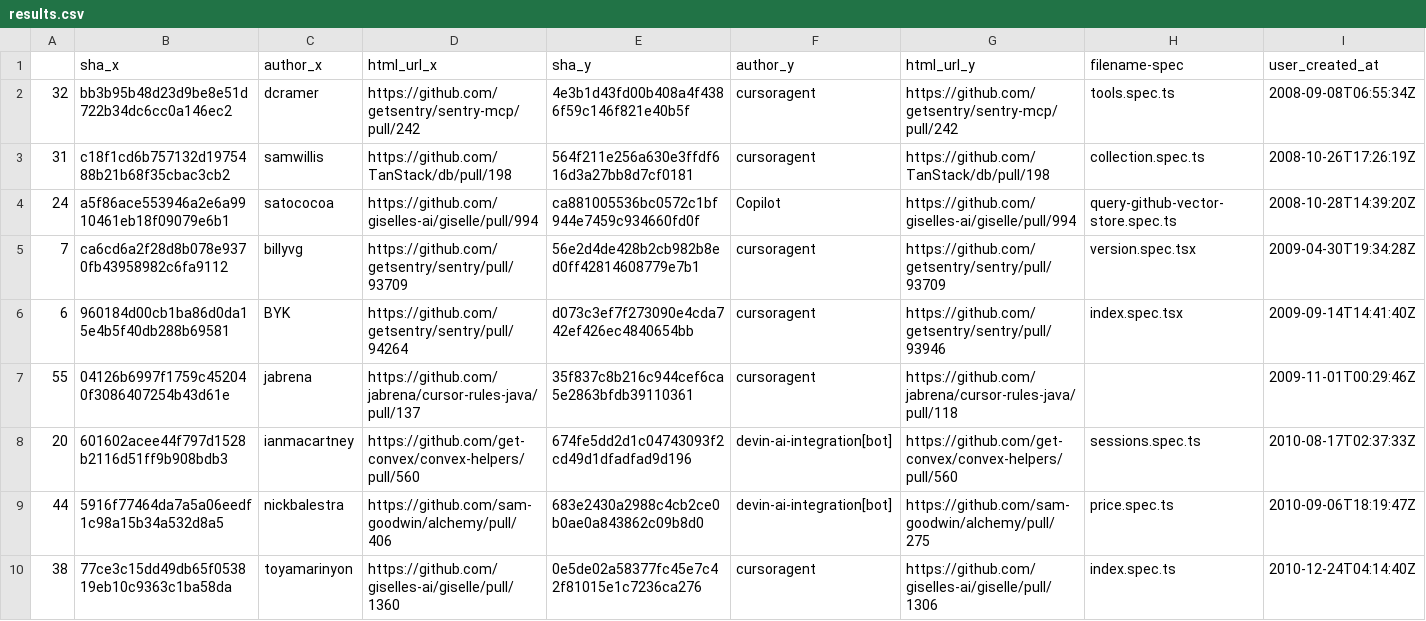
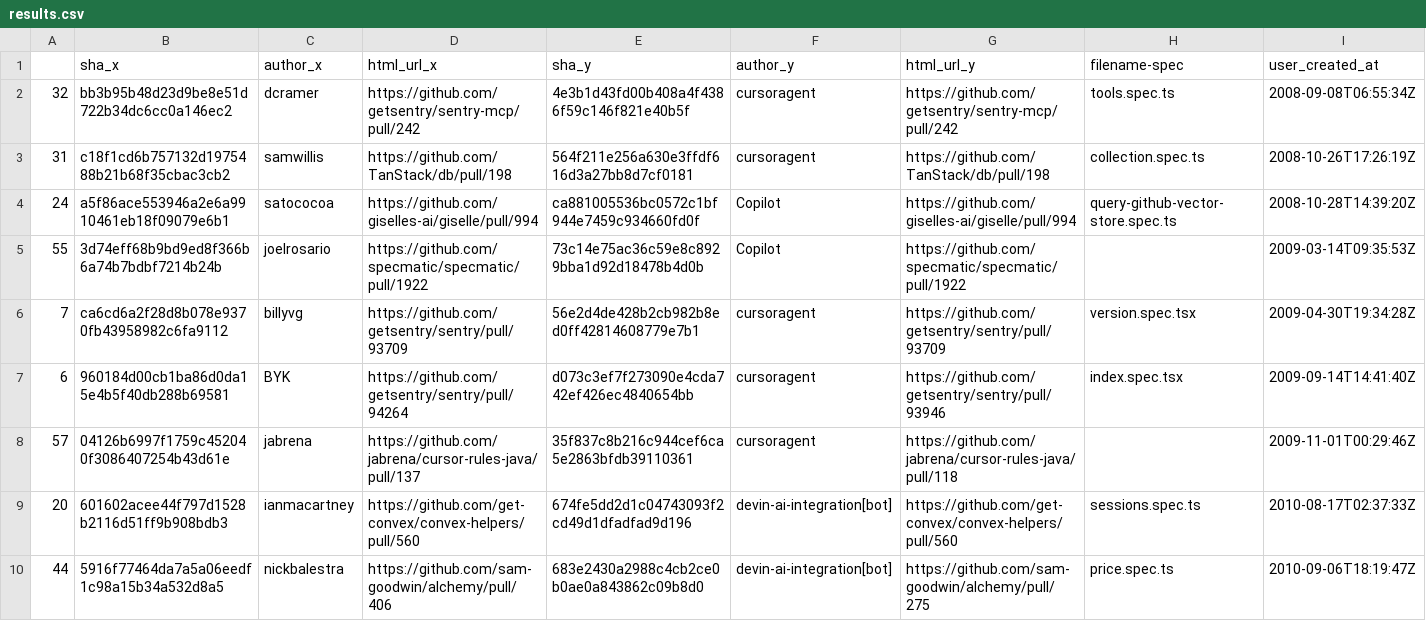
Before and after one commit to Pett3r-5/AIDev-mining, a CSV file: results.csv, drawn as a sheet; only a part is shown; the shorter side is filled out with more unchanged rows; the diff covers the shown part only.

```diff
--- a/results.csv
+++ b/results.csv
@@ -4,5 +4,6 @@
 24,a5f86ace553946a2e6a9910461eb18f09079e6b1,satococoa,https://github.com/giselles-ai/giselle/pull/994,ca881005536bc0572c1bf944e7459c934660fd0f,Copilot,https://github.com/giselles-ai/giselle/pull/994,query-github-vector-store.spec.ts,2008-10-28T14:39:20Z
+55,3d74eff68b9bd9ed8f366b6a74b7bdbf7214b24b,joelrosario,https://github.com/specmatic/specmatic/pull/1922,73c14e75ac36c59e8c8929bba1d92d18478b4d0b,Copilot,https://github.com/specmatic/specmatic/pull/1922,,2009-03-14T09:35:53Z
 7,ca6cd6a2f28d8b078e9370fb43958982c6fa9112,billyvg,https://github.com/getsentry/sentry/pull/93709,56e2d4de428b2cb982b8ed0ff42814608779e7b1,cursoragent,https://github.com/getsentry/sentry/pull/93709,version.spec.tsx,2009-04-30T19:34:28Z
 6,960184d00cb1ba86d0da15e4b5f40db288b69581,BYK,https://github.com/getsentry/sentry/pull/94264,d073c3ef7f273090e4cda742ef426ec4840654bb,cursoragent,https://github.com/getsentry/sentry/pull/93946,index.spec.tsx,2009-09-14T14:41:40Z
-55,04126b6997f1759c452040f3086407254b43d61e,jabrena,https://github.com/jabrena/cursor-rules-java/pull/137,35f837c8b216c944cef6ca5e2863bfdb39110361,cursoragent,https://github.com/jabrena/cursor-rules-java/pull/118,,2009-11-01T00:29:46Z
+57,04126b6997f1759c452040f3086407254b43d61e,jabrena,https://github.com/jabrena/cursor-rules-java/pull/137,35f837c8b216c944cef6ca5e2863bfdb39110361,cursoragent,https://github.com/jabrena/cursor-rules-java/pull/118,,2009-11-01T00:29:46Z
 20,601602acee44f797d1528b2116d51ff9b908bdb3,ianmacartney,https://github.com/get-convex/convex-helpers/pull/560,674fe5dd2d1c04743093f2cd49d1dfadfad9d196,devin-ai-integration[bot],https://github.com/get-convex/convex-helpers/pull/560,sessions.spec.ts,2010-08-17T02:37:33Z
```
Also changed, not shown: 2 added rows and 2 edited cells elsewhere in this file, 3 other files.
